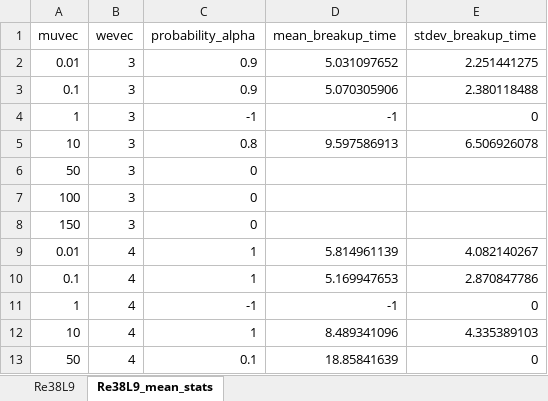
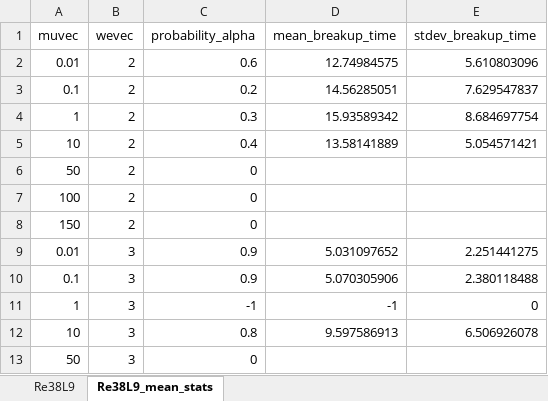
Before and after one commit to DeikeLab/Droplet_Postprocess, an Excel workbook: Re38L9.xlsx, sheet Re38L9_mean_stats, drawn as a sheet; only a part is shown; the shorter side is filled out with more unchanged rows; values as stored, in another font and other column widths than the file's, no borders; charts and pictures not drawn; the diff names each change by its address in the sheet, - before the commit and + after, or states it on an @@ line.

```diff
--- a/Re38L9.xlsx (sheet Re38L9_mean_stats)
+++ b/Re38L9.xlsx (sheet Re38L9_mean_stats)
+row 2: 0.01 | 2 | 0.6 | 12.74984575 | 5.610803096
+row 3: 0.1 | 2 | 0.2 | 14.56285051 | 7.629547837
+row 4: 1 | 2 | 0.3 | 15.93589342 | 8.684697754
+row 5: 10 | 2 | 0.4 | 13.58141889 | 5.054571421
+row 6: 50 | 2 | 0
+row 7: 100 | 2 | 0
+row 8: 150 | 2 | 0
```
Also changed, not shown: sheet Re38L9, charts or pictures, Re150L9.xlsx, Re38L8.xlsx, 4 other files.
